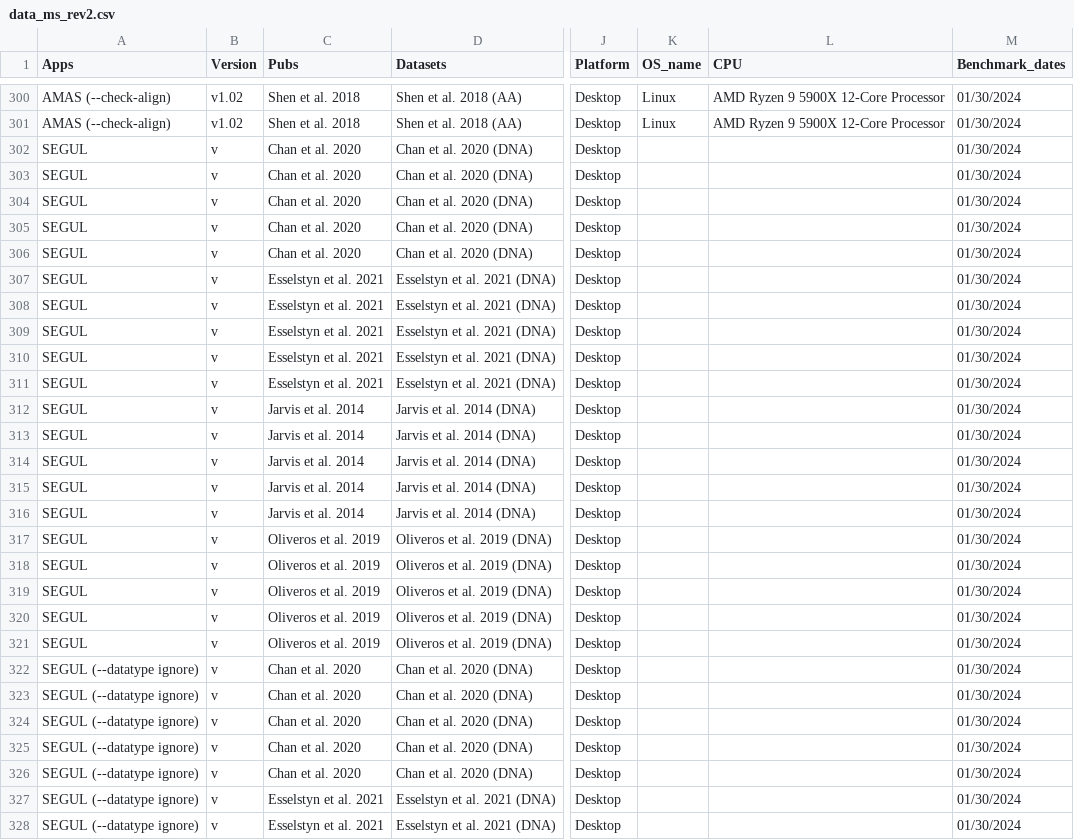
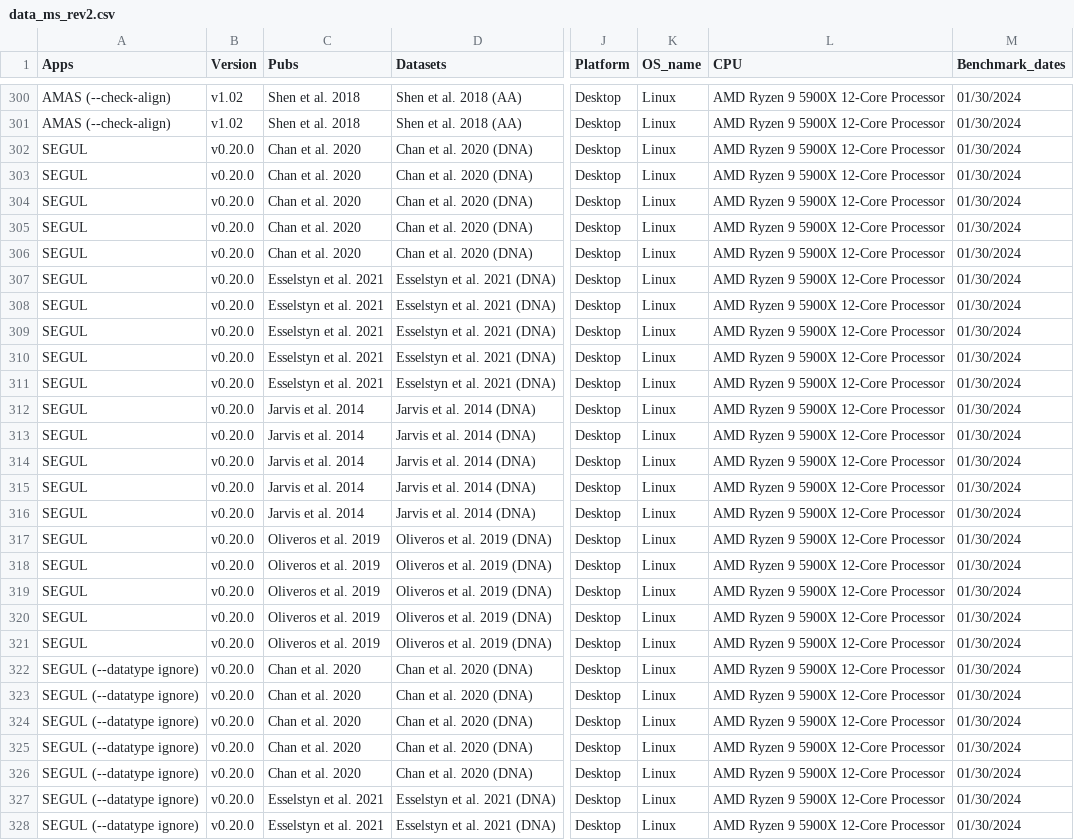
Before and after one commit to hhandika/segul-bench, a CSV file: data/data_ms_rev2.csv, drawn as a sheet; only a part is shown, gaps mark what is left out; the diff covers the shown part only; the diff names each change by its address in the sheet, - before the commit and + after, or states it on an @@ line.

Commit message:
Add linux sysinfo.

```diff
--- a/data/data_ms_rev2.csv
+++ b/data/data_ms_rev2.csv
-B302:B328 (Version): v
+B302:B328 (Version): v0.20.0
-K302:K328 (OS_name): (empty)
+K302:K328 (OS_name): Linux
-L302:L328 (CPU): (empty)
+L302:L328 (CPU): AMD Ryzen 9 5900X 12-Core Processor
```
Also changed, not shown: 119 edited cells elsewhere in this file, results/mean_bench_by_analyses.csv, results/mean_bench_by_dataset.csv, 3 other files.
